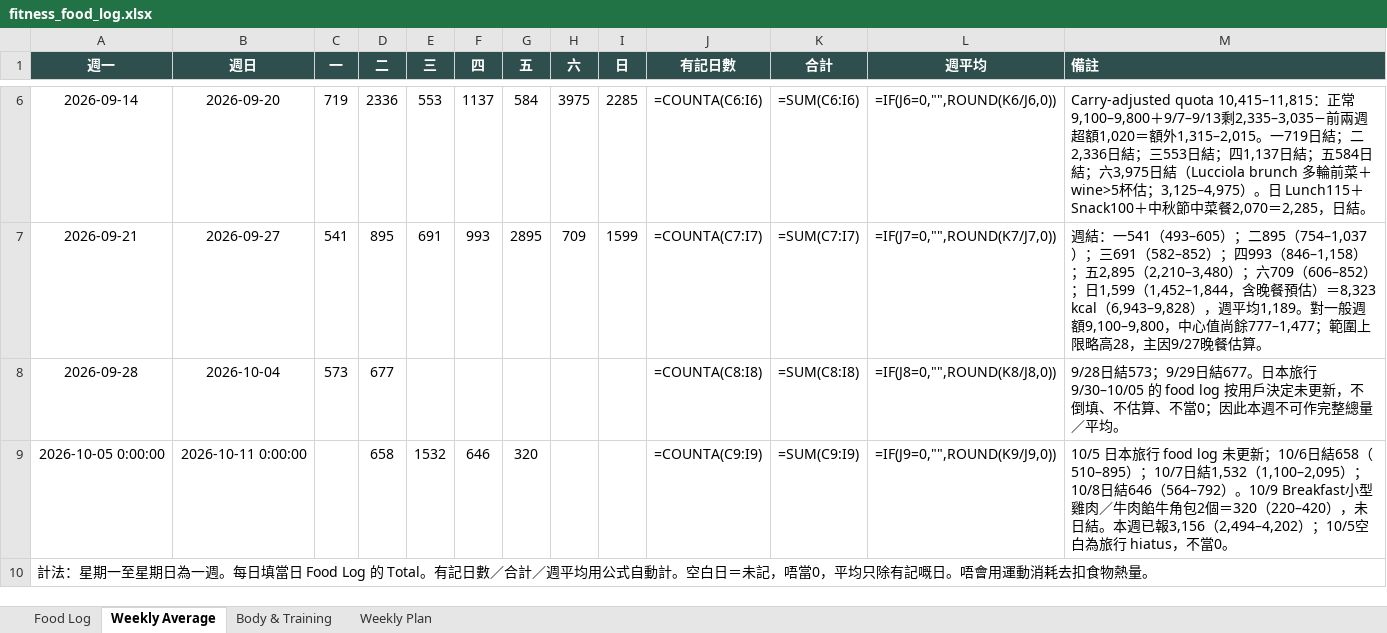
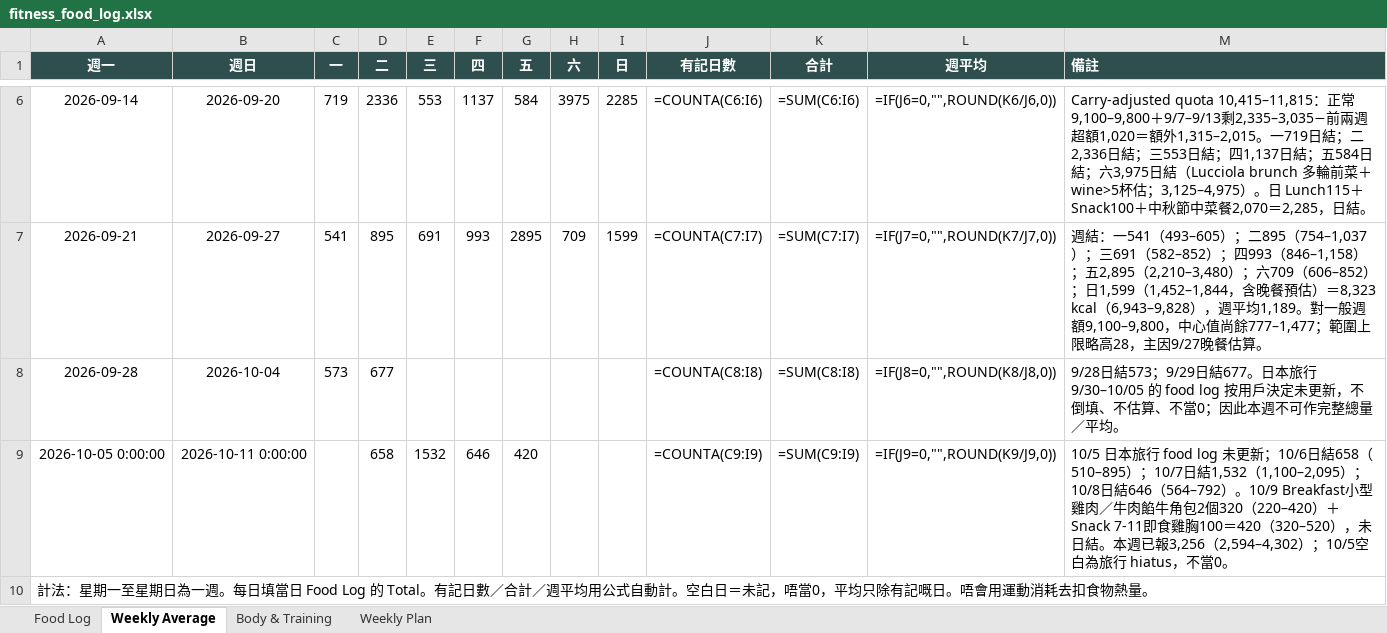
Before and after one commit to buzz-knittinpix/melodycheng622-cmyk.github.io, an Excel workbook: data/fitness_food_log.xlsx, sheet Weekly Average, drawn as a sheet; only a part is shown, gaps mark what is left out; values as stored, in another font and other column widths than the file's, no borders; formulas without a stored value are shown as written; the diff names each change by its address in the sheet, - before the commit and + after, or states it on an @@ line.

```diff
--- a/data/fitness_food_log.xlsx (sheet Weekly Average)
+++ b/data/fitness_food_log.xlsx (sheet Weekly Average)
-G9 (五): 320
+G9 (五): 420
-M9 (備註): …角包2個＝320（220–420），未日結。本週已報3,156（2,494–4,202）；10/5空…
+M9 (備註): …角包2個320（220–420）＋Snack 7-11即食雞胸100＝420（320–520），未日結。本週已報3,256（2,594–4,302）；10/5空…
```
Also changed, not shown: sheet Food Log, 4 other files.
